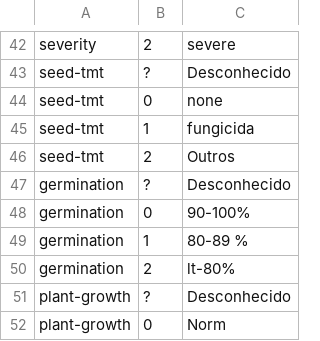
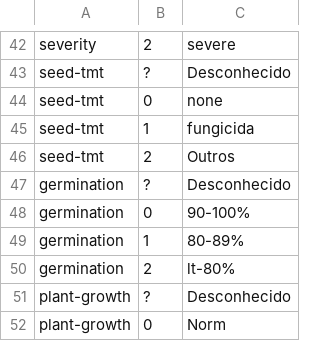
Before and after one commit to V-H-R-Oliveira/Inteligencia-Artificial, a CSV file: trabalho-2/data/atributos.csv, drawn as a sheet; only a part is shown, gaps mark what is left out.

```diff
--- a/trabalho-2/data/atributos.csv
+++ b/trabalho-2/data/atributos.csv
@@ -48,3 +48,3 @@ germination,?,Desconhecido
 germination,0,90-100%
-germination,1,80-89 %
+germination,1,80-89%
 germination,2,lt-80%
```
Also changed, not shown: 10 other files.
